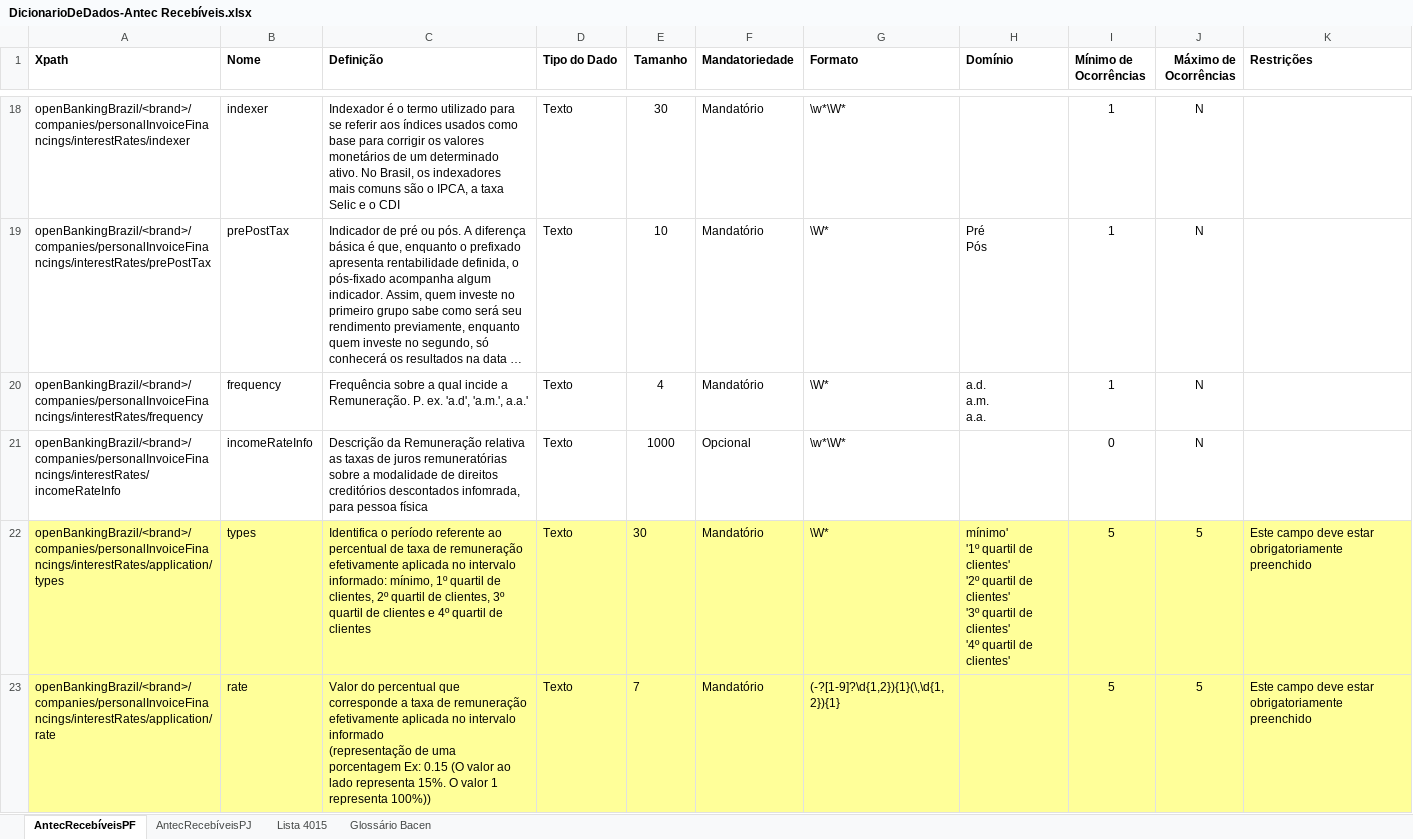
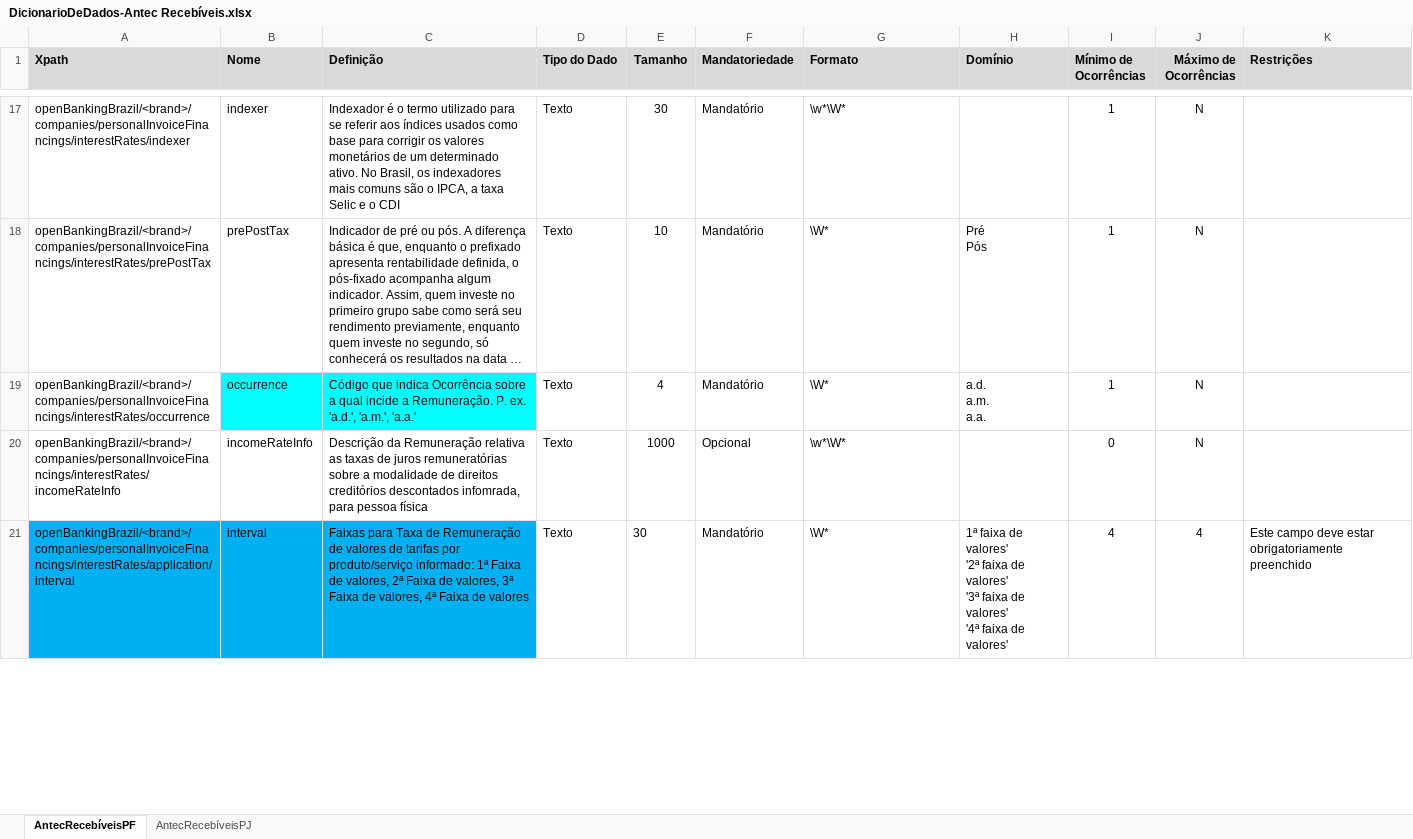
Before and after one commit to OpenBanking-Brasil/areadesenvolvedor, an Excel workbook: DicionarioDeDados-Antec Recebíveis.xlsx, sheet AntecRecebíveisPF, drawn as a sheet; only a part is shown, gaps mark what is left out; long unchanged cells end in …; values as stored, in another font and other column widths than the file's, no borders; removed rows and columns are numbered as before the commit, all else as after; ↵ is a line break in a cell; the diff covers the shown part only; the diff names each change by its address in the sheet, - before the commit and + after, or states it on an @@ line.

Commit message:
Versionamento dos ajustes dos DOs referente a taxas e tarifas

```diff
--- a/DicionarioDeDados-Antec Recebíveis.xlsx (sheet AntecRecebíveisPF)
+++ b/DicionarioDeDados-Antec Recebíveis.xlsx (sheet AntecRecebíveisPF)
-sheet tab: Lista 4015
-sheet tab: Glossário Bacen
-A1:K1 fill: none
+A1:K1 fill: #D9D9D9
-A19 (Xpath): openBankingBrazil/<brand>/companies/personalInvoiceFinancings/interestRates/frequency
+A19 (Xpath): openBankingBrazil/<brand>/companies/personalInvoiceFinancings/interestRates/occurrence
-B19 (Nome): frequency
+B19 (Nome): occurrence
-B19:C19 fill: none
+B19:C19 fill: #00FFFF
-C19 (Definição): Frequência sobre a qual incide a Remuneração. P. ex. 'a.d', 'a.m.', a.a.'
+C19 (Definição): Código que indica Ocorrência sobre a qual incide a Remuneração. P. ex. 'a.d.', 'a.m.', 'a.a.'
-A21 (Xpath): openBankingBrazil/<brand>/companies/personalInvoiceFinancings/interestRates/application/types
+A21 (Xpath): openBankingBrazil/<brand>/companies/personalInvoiceFinancings/interestRates/application/interval
-A21:C21 fill: #FFFF99
+A21:C21 fill: #00B0F0
-B21 (Nome): types
+B21 (Nome): interval
-C21 (Definição): Identifica o período referente ao percentual de taxa de remuneração efetivamente aplicada no intervalo informado: mínimo, 1º quartil de clientes, 2º quartil de clientes, 3º quartil de clientes e 4º quartil de clientes
+C21 (Definição): Faixas para Taxa de Remuneração de valores de tarifas por produto/serviço informado: 1ª Faixa de valores, 2ª Faixa de valores, 3ª Faixa de valores, 4ª Faixa de valores
-D21:K21 fill: #FFFF99
+D21:K21 fill: none
-H21 (Domínio): mínimo' ↵ '1º quartil de clientes' ↵ '2º quartil de clientes' ↵ '3º quartil de clientes' ↵ '4º quartil de clientes'
+H21 (Domínio): 1ª faixa de valores' ↵ '2ª faixa de valores' ↵ '3ª faixa de valores' ↵ '4ª faixa de valores'
-I21 (Mínimo de Ocorrências): 5
+I21 (Mínimo de Ocorrências): 4
-J21 (Máximo de Ocorrências): 5
+J21 (Máximo de Ocorrências): 4
-row 23: openBankingBrazil/<brand>/companies/personalInvoiceFinancings/interestRates/application/rate | rate | Valor do percentual que corresponde a taxa de remuneração efetivamente aplicada no intervalo informado ↵ (representação de uma porcentagem Ex: 0.15 (O valor ao lado representa 15%. O valor 1 representa 100%)) | Texto | 7 | Mandatório | (-?[1-9]?\d{1,2}){1}(\,\d{1,2}){1} |  | 5 | 5 | Este campo deve estar obrigatoriamente preenchido
```
Also changed, not shown: 2 added rows, 2 removed rows, 22 edited cells and cell formats elsewhere in this sheet, sheet AntecRecebíveisPJ, formulas that keep their value, DicionarioDeDados-Empréstimos.xlsx, DicionarioDeDados-Financiamento.xlsx, 1 other file.
